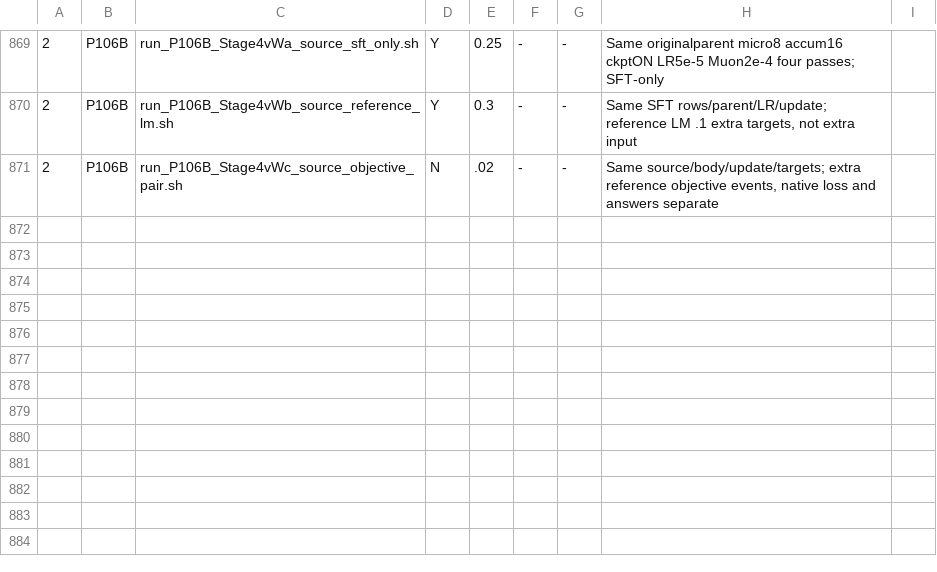
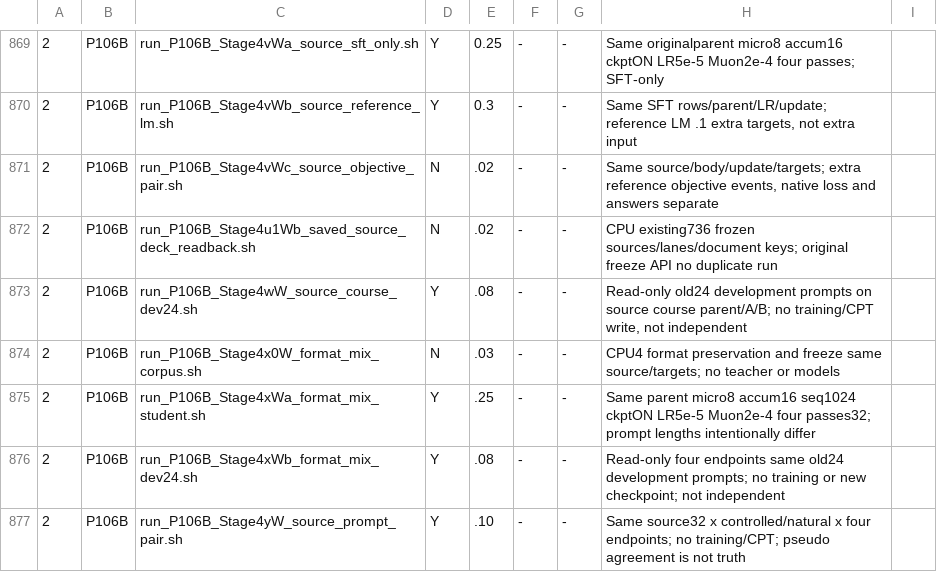
Before and after one commit to myplmy/TinyLM, a TSV file: experiments.tsv, drawn as a sheet; only a part is shown, gaps mark what is left out; the diff names each change by its address in the sheet, - before the commit and + after, or states it on an @@ line.

```diff
--- a/experiments.tsv
+++ b/experiments.tsv
+row 872: 2 | P106B | run_P106B_Stage4u1Wb_saved_source_deck_readback.sh | N | .02 | - | - | CPU existing736 frozen sources/lanes/document keys; original freeze API no duplicate run
+row 873: 2 | P106B | run_P106B_Stage4wW_source_course_dev24.sh | Y | .08 | - | - | Read-only old24 development prompts on source course parent/A/B; no training/CPT write, not independent
+row 874: 2 | P106B | run_P106B_Stage4x0W_format_mix_corpus.sh | N | .03 | - | - | CPU4 format preservation and freeze same source/targets; no teacher or models
+row 875: 2 | P106B | run_P106B_Stage4xWa_format_mix_student.sh | Y | .25 | - | - | Same parent micro8 accum16 seq1024 ckptON LR5e-5 Muon2e-4 four passes32; prompt lengths intentionally differ
+row 876: 2 | P106B | run_P106B_Stage4xWb_format_mix_dev24.sh | Y | .08 | - | - | Read-only four endpoints same old24 development prompts; no training or new checkpoint; not independent
+row 877: 2 | P106B | run_P106B_Stage4yW_source_prompt_pair.sh | Y | .10 | - | - | Same source32 x controlled/natural x four endpoints; no training/CPT; pseudo agreement is not truth
```
Also changed, not shown: 13 other files.
